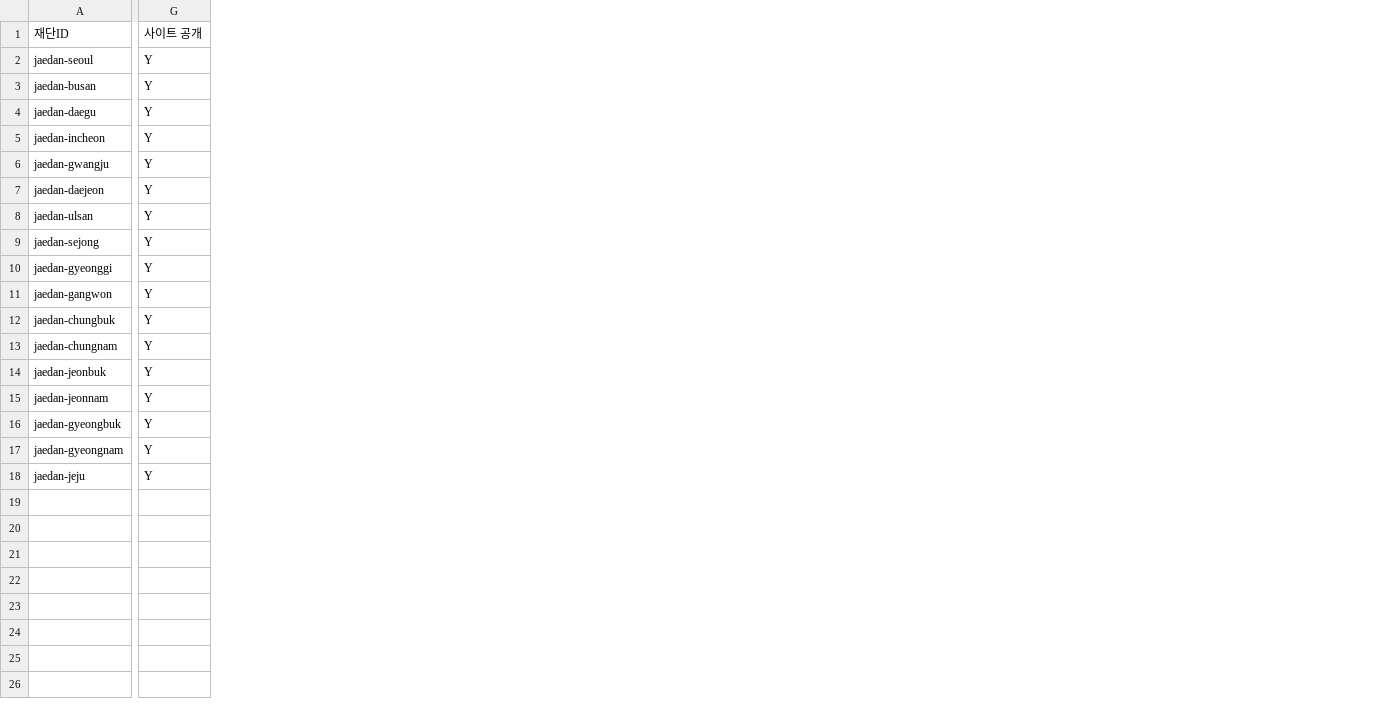
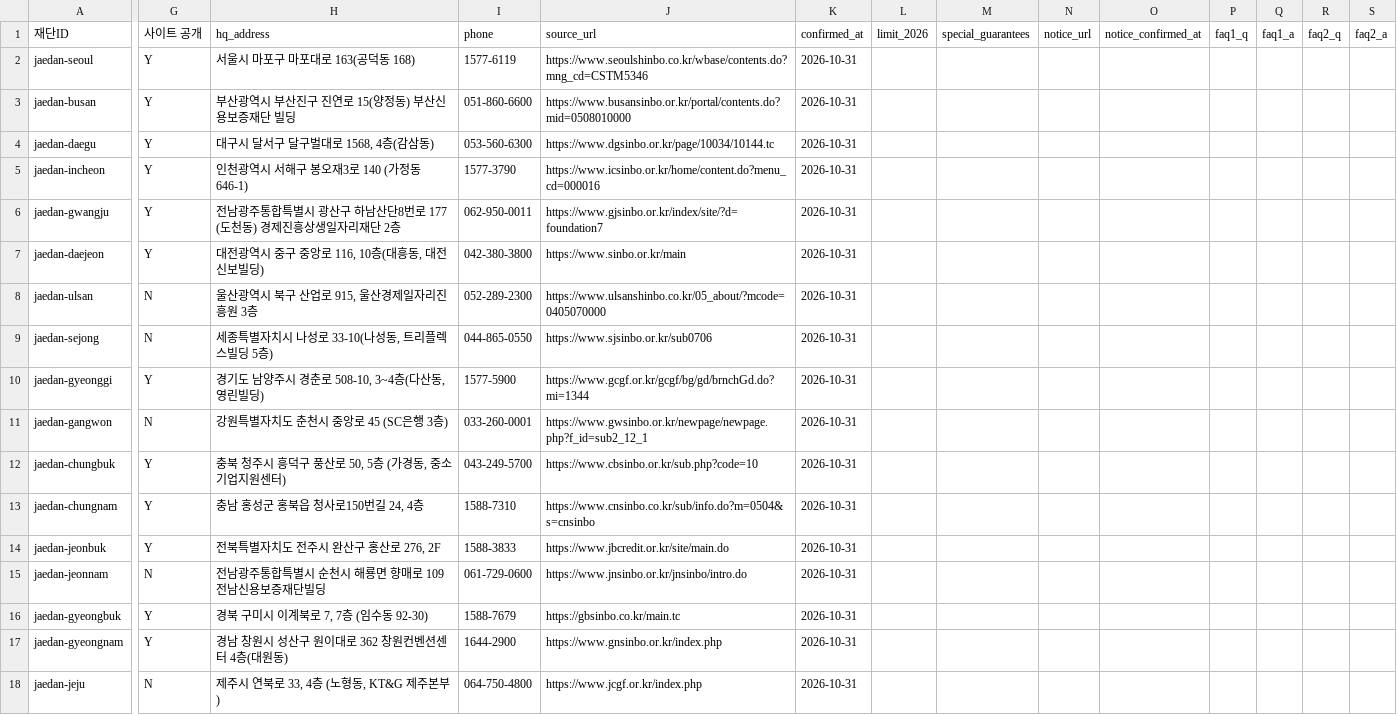
Before and after one commit to bkcow90-hue/bmaker-site, a CSV file: data/jaedan.source.csv, drawn as a sheet; only a part is shown, gaps mark what is left out; the diff names each change by its address in the sheet, - before the commit and + after, or states it on an @@ line.

```diff
--- a/data/jaedan.source.csv
+++ b/data/jaedan.source.csv
+column H (hq_address), rows 2-18: 서울시 마포구 마포대로 163(공덕동 168) | 부산광역시 부산진구 진연로 15(양정동) 부산신용보증재단 빌딩 | 대구시 달서구 달구벌대로 1568, 4층(감삼동) | 인천광역시 서해구 봉오재3로 140 (가정동 646-1) | 전남광주통합특별시 광산구 하남산단8번로 177 (도천동) 경제진흥상생일자리재단 2층 | 대전광역시 중구 중앙로 116, 10층(대흥동, 대전신보빌딩) | 울산광역시 북구 산업로 915, 울산경제일자리진흥원 3층 | 세종특별자치시 나성로 33-10(나성동, 트리플렉스빌딩 5층) | 경기도 남양주시 경춘로 508-10, 3~4층(다산동, 영린빌딩) | 강원특별자치도 춘천시 중앙로 45 (SC은행 3층) | 충북 청주시 흥덕구 풍산로 50, 5층 (가경동, 중소기업지원센터) | 충남 홍성군 홍북읍 청사로150번길 24, 4층 | 전북특별자치도 전주시 완산구 홍산로 276, 2F | 전남광주통합특별시 순천시 해룡면 향매로 109 전남신용보증재단빌딩 | 경북 구미시 이계북로 7, 7층 (임수동 92-30) | 경남 창원시 성산구 원이대로 362 창원컨벤션센터 4층(대원동) | 제주시 연북로 33, 4층 (노형동, KT&G 제주본부)
+column I (phone), rows 2-18: 1577-6119 | 051-860-6600 | 053-560-6300 | 1577-3790 | 062-950-0011 | 042-380-3800 | 052-289-2300 | 044-865-0550 | 1577-5900 | 033-260-0001 | 043-249-5700 | 1588-7310 | 1588-3833 | 061-729-0600 | 1588-7679 | 1644-2900 | 064-750-4800
+column J (source_url), rows 2-18: https://www.seoulshinbo.co.kr/wbase/contents.do?mng_cd=CSTM5346 | https://www.busansinbo.or.kr/portal/contents.do?mid=0508010000 | https://www.dgsinbo.or.kr/page/10034/10144.tc | https://www.icsinbo.or.kr/home/content.do?menu_cd=000016 | https://www.gjsinbo.or.kr/index/site/?d=foundation7 | https://www.sinbo.or.kr/main | https://www.ulsanshinbo.co.kr/05_about/?mcode=0405070000 | https://www.sjsinbo.or.kr/sub0706 | https://www.gcgf.or.kr/gcgf/bg/gd/brnchGd.do?mi=1344 | https://www.gwsinbo.or.kr/newpage/newpage.php?f_id=sub2_12_1 | https://www.cbsinbo.or.kr/sub.php?code=10 | https://www.cnsinbo.co.kr/sub/info.do?m=0504&s=cnsinbo | https://www.jbcredit.or.kr/site/main.do | https://www.jnsinbo.or.kr/jnsinbo/intro.do | https://gbsinbo.co.kr/main.tc | https://www.gnsinbo.or.kr/index.php | https://www.jcgf.or.kr/index.php
+column K (confirmed_at), rows 2-18: all 2026-10-31
+column L (limit_2026), empty
+column M (special_guarantees), empty
+column N (notice_url), empty
+column O (notice_confirmed_at), empty
+column P (faq1_q), empty
+column Q (faq1_a), empty
+column R (faq2_q), empty
+column S (faq2_a), empty
-G8:G9 (사이트 공개): Y
+G8:G9 (사이트 공개): N
-G11 (사이트 공개): Y
+G11 (사이트 공개): N
-G15 (사이트 공개): Y
+G15 (사이트 공개): N
-G18 (사이트 공개): Y
+G18 (사이트 공개): N
```
Also changed, not shown: 18 other files.
